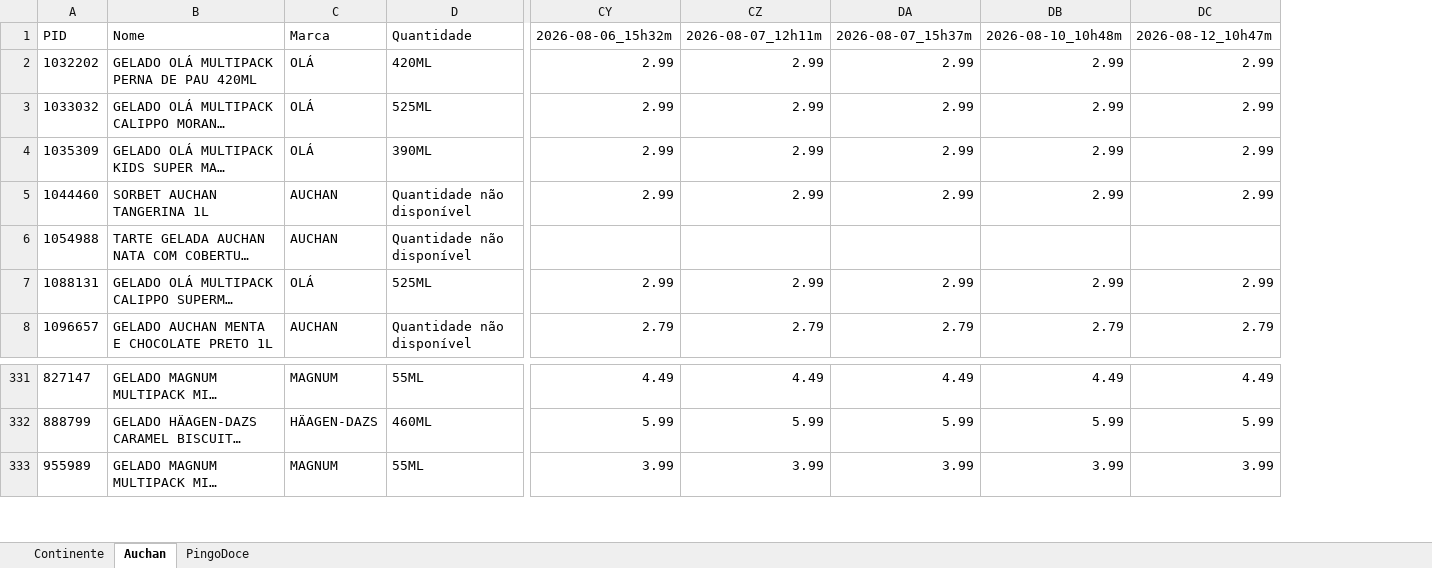
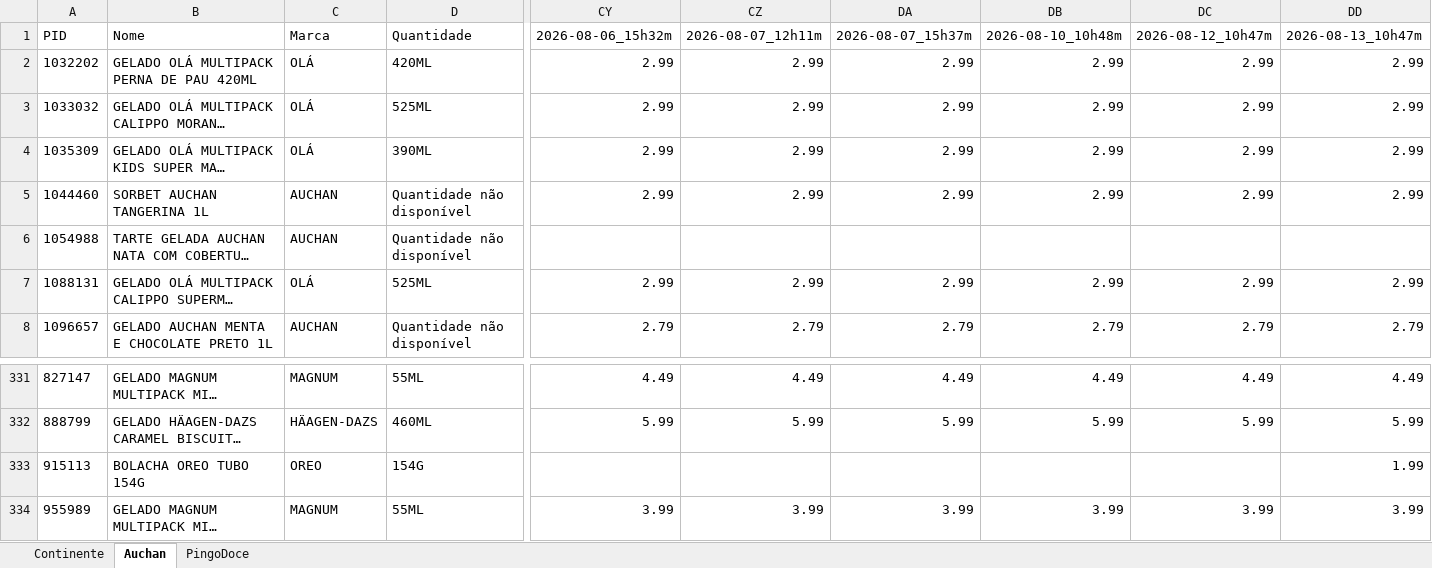
Before and after one commit to luizfernandofzhub/capd-prices, an Excel workbook: precos_CAPD.xlsx, sheet Auchan, drawn as a sheet; only a part is shown, gaps mark what is left out; long unchanged cells end in …; values as stored, in another font and other column widths than the file's, no borders; rows hold the shown columns only; the diff names each change by its address in the sheet, - before the commit and + after, or states it on an @@ line.

```diff
--- a/precos_CAPD.xlsx (sheet Auchan)
+++ b/precos_CAPD.xlsx (sheet Auchan)
+column DD, rows 1-8: 2026-08-13_10h47m | 2.99 | 2.99 | 2.99 | 2.99 |  | 2.99 | 2.79; rows 331-332: 4.49 | 5.99; row 334: 3.99
+row 333: 915113 | BOLACHA OREO TUBO 154G | OREO | 154G |  |  |  |  |  | 1.99
```
Also changed, not shown: sheet PingoDoce, sheet Continente.
